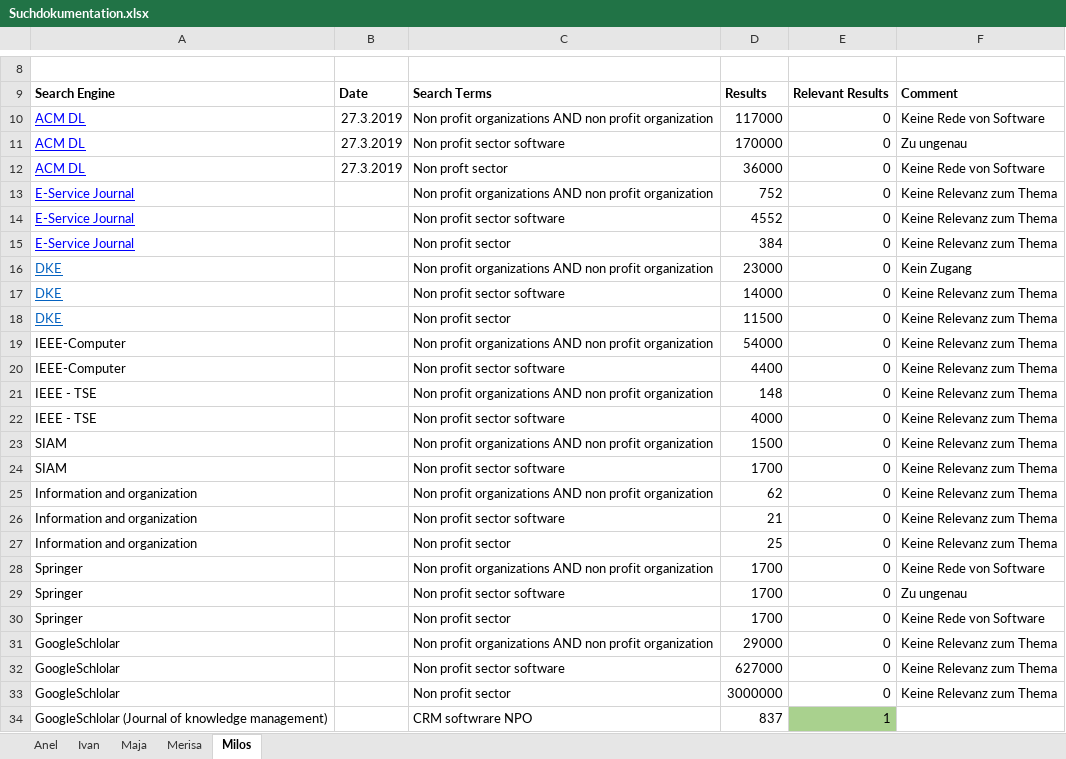
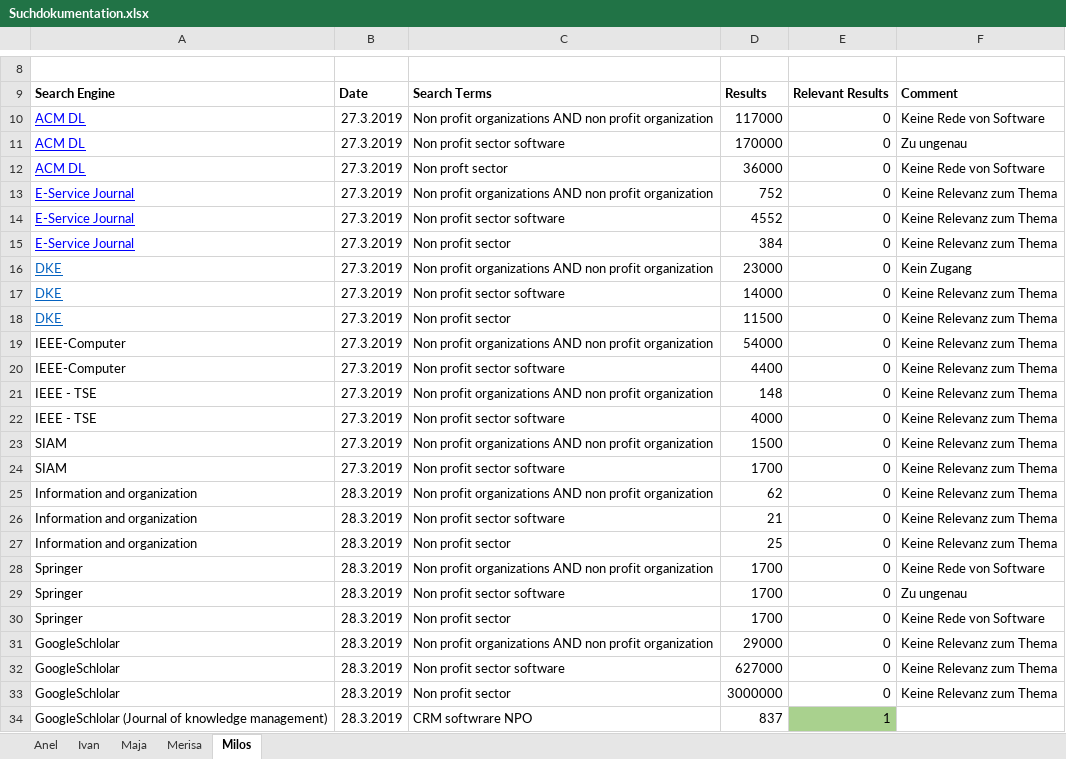
Before and after one commit to MilosTomic123/IT_Projekt_SS19, an Excel workbook: Suchdokumentation.xlsx, sheet Milos, drawn as a sheet; only a part is shown, gaps mark what is left out; values as stored, in another font and other column widths than the file's, no borders; charts and pictures not drawn; the diff names each change by its address in the sheet, - before the commit and + after, or states it on an @@ line.

```diff
--- a/Suchdokumentation.xlsx (sheet Milos)
+++ b/Suchdokumentation.xlsx (sheet Milos)
-B13:B24: (empty)
+B13:B24: 27.3.2019
-B25:B34: (empty)
+B25:B34: 28.3.2019
```
Also changed, not shown: 1 other file.
